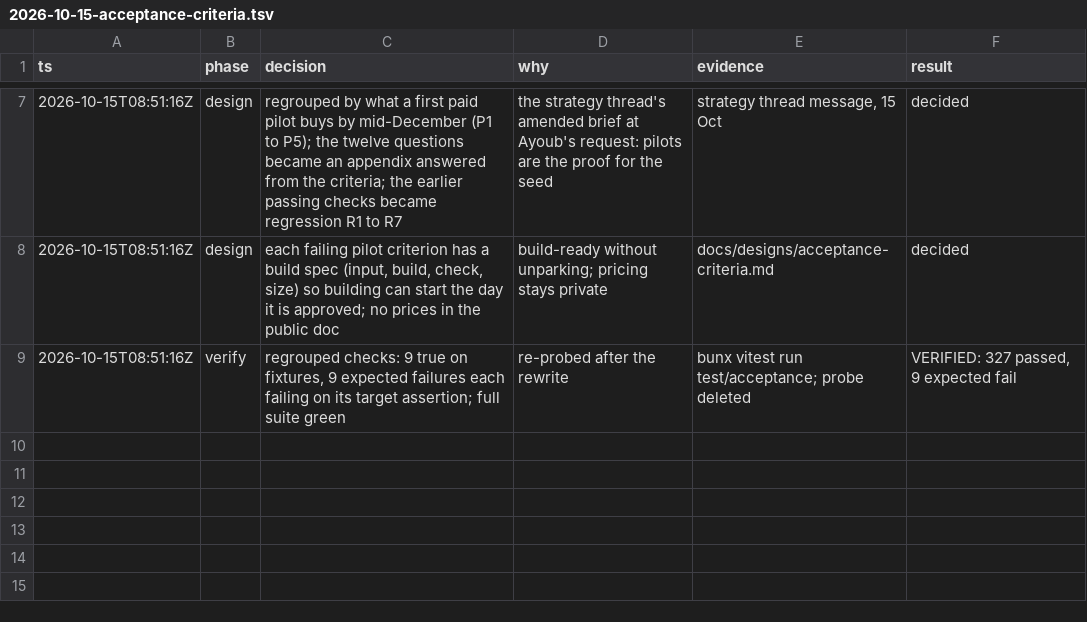
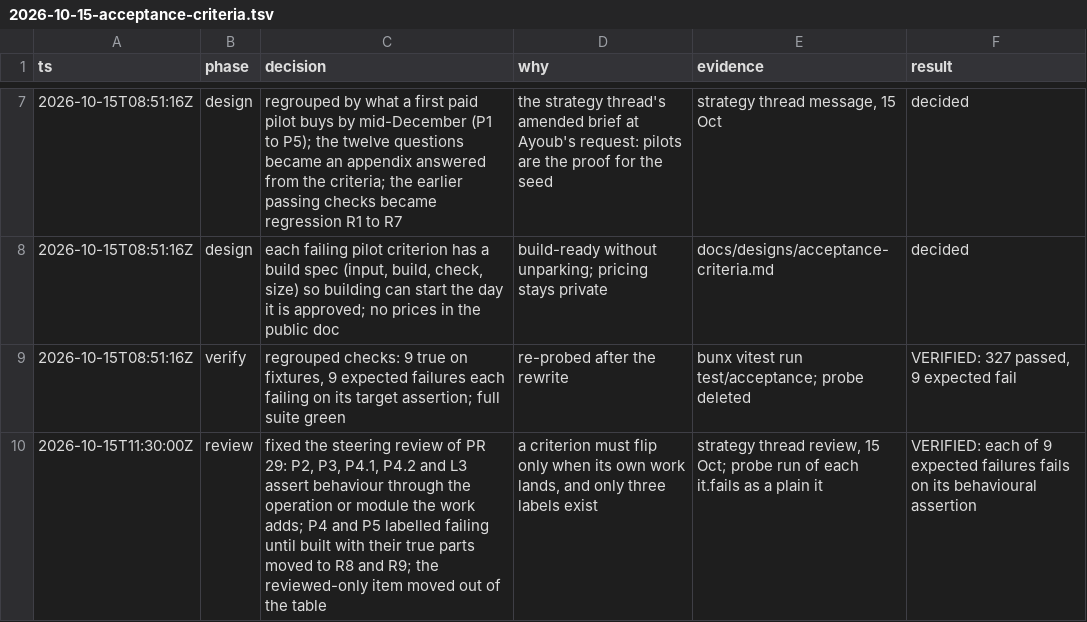
Before and after one commit to GRC-Engineer/crowbo, a TSV file: docs/decisions/2026-10-15-acceptance-criteria.tsv, drawn as a sheet; only a part is shown, gaps mark what is left out.

```diff
--- a/docs/decisions/2026-10-15-acceptance-criteria.tsv
+++ b/docs/decisions/2026-10-15-acceptance-criteria.tsv
@@ -9 +9,2 @@ ts	phase	decision	why	evidence	result
 2026-10-15T08:51:16Z	verify	regrouped checks: 9 true on fixtures, 9 expected failures each failing on its target assertion; full suite green	re-probed after the rewrite	bunx vitest run test/acceptance; probe deleted	VERIFIED: 327 passed, 9 expected fail
+2026-10-15T11:30:00Z	review	fixed the steering review of PR 29: P2, P3, P4.1, P4.2 and L3 assert behaviour through the operation or module the work adds; P4 and P5 labelled failing until built with their true parts moved to R8 and R9; the reviewed-only item moved out of the table	a criterion must flip only when its own work lands, and only three labels exist	strategy thread review, 15 Oct; probe run of each it.fails as a plain it	VERIFIED: each of 9 expected failures fails on its behavioural assertion
```
Also changed, not shown: 2 other files.
